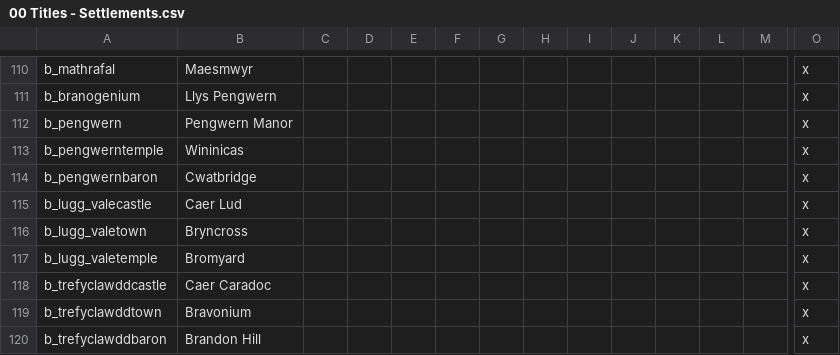
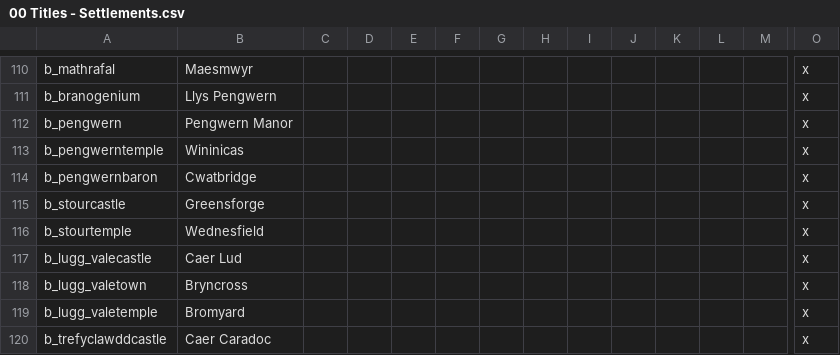
Before and after one commit to DC123456789/Britannia---The-Winter-King, a CSV file: Britannia/localisation/00 Titles - Settlements.csv, drawn as a sheet; only a part is shown, gaps mark what is left out; the shorter side is filled out with more unchanged rows; rows hold the shown columns only; the diff names each change by its address in the sheet, - before the commit and + after, or states it on an @@ line.

Commit message:
- Added province of Stour in Luitcoyt (split from Uxacona and Llys Pengwern) - Started adjusting Anglo-Saxon invasion events for new provinces

```diff
--- a/Britannia/localisation/00 Titles - Settlements.csv
+++ b/Britannia/localisation/00 Titles - Settlements.csv
+row 115: b_stourcastle | Greensforge |  |  |  |  |  |  |  |  |  |  |  | x
+row 116: b_stourtemple | Wednesfield |  |  |  |  |  |  |  |  |  |  |  | x
```
Also changed, not shown: Britannia/localisation/00 Events - Storyline.csv, Britannia/localisation/00 Province Names.csv, 18 other files.
